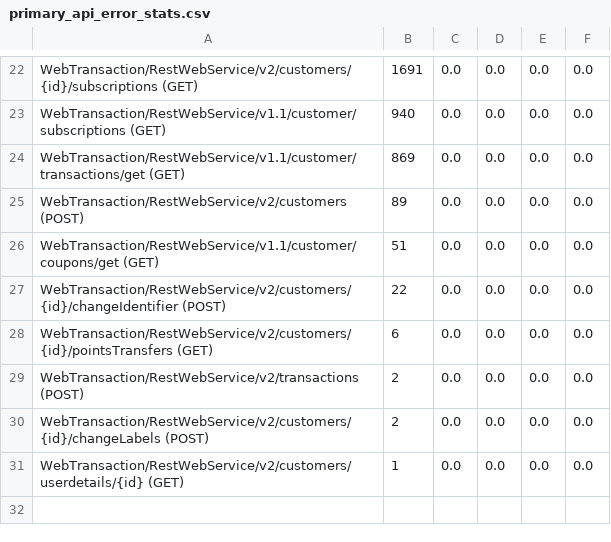
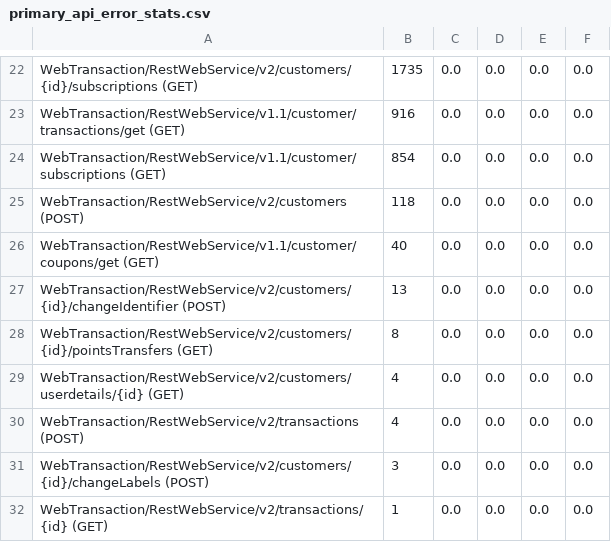
Before and after one commit to nitishakalwadi/metrics, a CSV file: data/in/csv/2021/32/primary_api_error_stats.csv, drawn as a sheet; only a part is shown, gaps mark what is left out; removed rows and columns are numbered as before the commit, all else as after; the diff covers the shown part only; the diff names each change by its address in the sheet, - before the commit and + after, or states it on an @@ line.

```diff
--- a/data/in/csv/2021/32/primary_api_error_stats.csv
+++ b/data/in/csv/2021/32/primary_api_error_stats.csv
-B22: 1691
+B22: 1735
-row 23: WebTransaction/RestWebService/v1.1/customer/subscriptions (GET) | 940 | 0.0 | 0.0 | 0.0 | 0.0
-B23: 869
+B23: 916
+row 24: WebTransaction/RestWebService/v1.1/customer/subscriptions (GET) | 854 | 0.0 | 0.0 | 0.0 | 0.0
-B25: 89
+B25: 118
-B26: 51
+B26: 40
-B27: 22
+B27: 13
-B28: 6
+B28: 8
+row 29: WebTransaction/RestWebService/v2/customers/userdetails/{id} (GET) | 4 | 0.0 | 0.0 | 0.0 | 0.0
-B30: 2
+B30: 4
-B31: 2
+B31: 3
-A32: WebTransaction/RestWebService/v2/customers/userdetails/{id} (GET)
+A32: WebTransaction/RestWebService/v2/transactions/{id} (GET)
```
Also changed, not shown: 4 added rows, 4 removed rows and 24 edited cells elsewhere in this file, data/in/csv/2021/31/primary_api_error_stats.csv, 10 other files.
